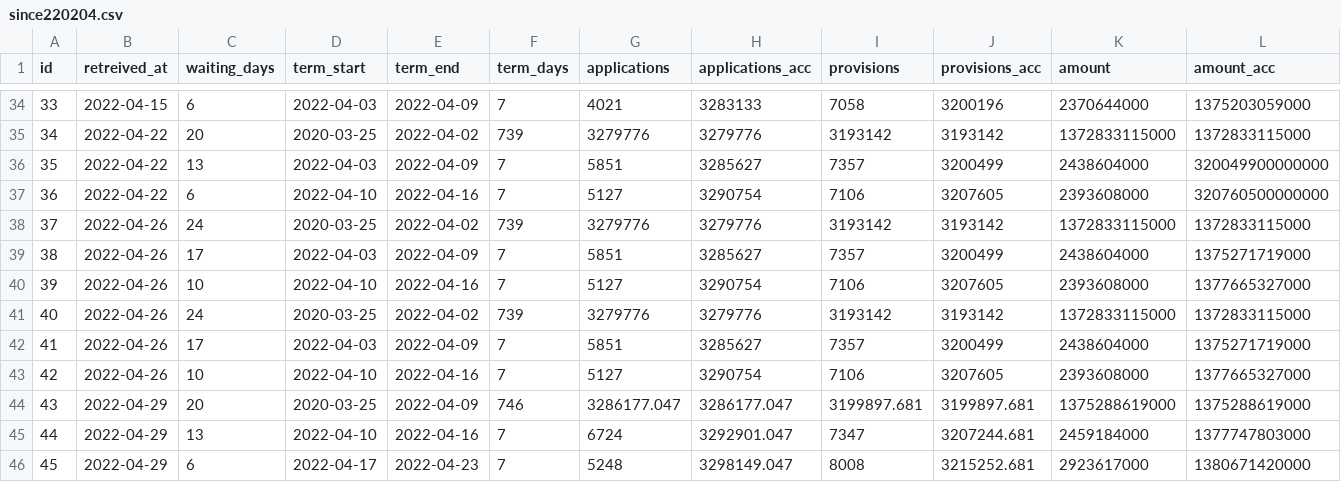
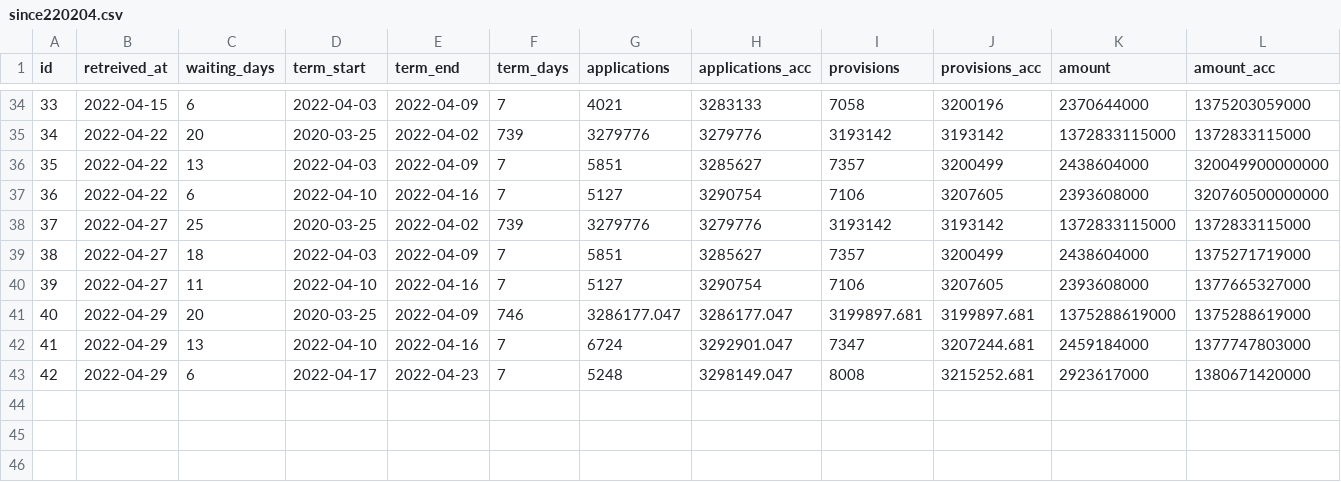
Before and after one commit to tulamili/kouroushou-opendata-kikoshitotoka, a CSV file: binded/since220204.csv, drawn as a sheet; only a part is shown, gaps mark what is left out; removed rows and columns are numbered as before the commit, all else as after; the diff names each change by its address in the sheet, - before the commit and + after, or states it on an @@ line.

Commit message:
since220204.csvとその材料の更新(または作成).

```diff
--- a/binded/since220204.csv
+++ b/binded/since220204.csv
-B38:B40 (retreived_at): 2022-04-26
+B38:B40 (retreived_at): 2022-04-27
-C38 (waiting_days): 24
+C38 (waiting_days): 25
-C39 (waiting_days): 17
+C39 (waiting_days): 18
-C40 (waiting_days): 10
+C40 (waiting_days): 11
-row 41: 40 | 2022-04-26 | 24 | 2020-03-25 | 2022-04-02 | 739 | 3279776 | 3279776 | 3193142 | 3193142 | 1372833115000 | 1372833115000
-row 42: 41 | 2022-04-26 | 17 | 2022-04-03 | 2022-04-09 | 7 | 5851 | 3285627 | 7357 | 3200499 | 2438604000 | 1375271719000
-row 43: 42 | 2022-04-26 | 10 | 2022-04-10 | 2022-04-16 | 7 | 5127 | 3290754 | 7106 | 3207605 | 2393608000 | 1377665327000
@@ column A (id) renumbered from row 41 down @@
```
Also changed, not shown: 1 other file.
